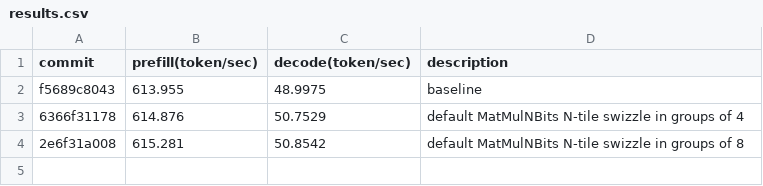
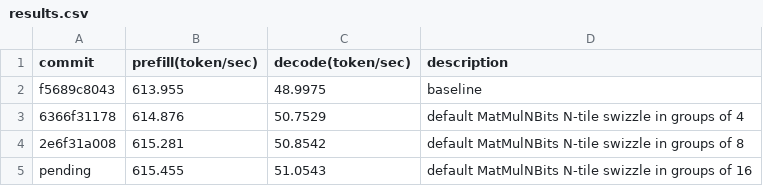
Before and after one commit to crvineeth97/onnxruntime, a CSV file: results.csv, drawn as a sheet; the diff names each change by its address in the sheet, - before the commit and + after, or states it on an @@ line.

```diff
--- a/results.csv
+++ b/results.csv
+row 5: pending | 615.455 | 51.0543 | default MatMulNBits N-tile swizzle in groups of 16
```
Also changed, not shown: 2 other files.
